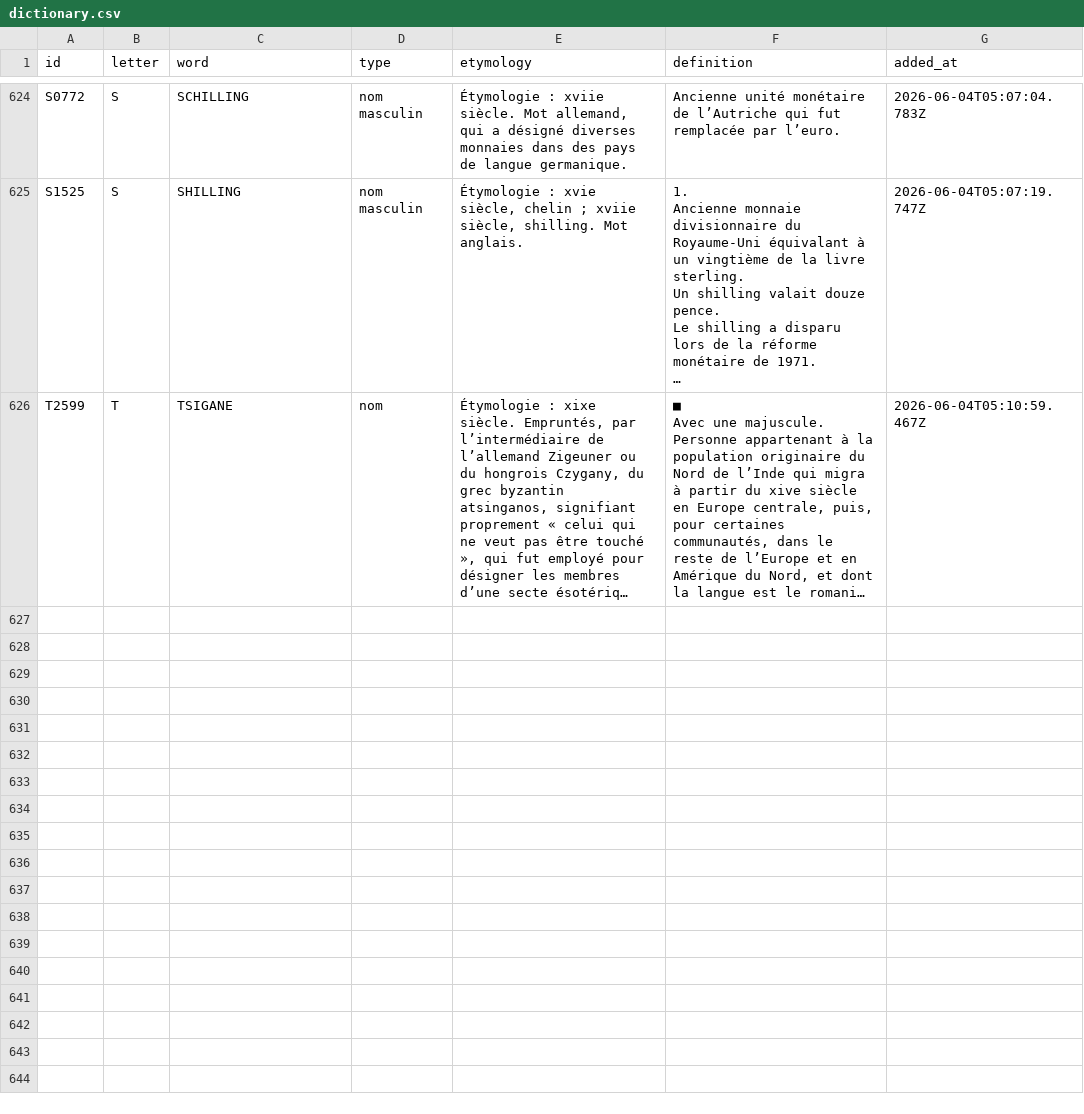
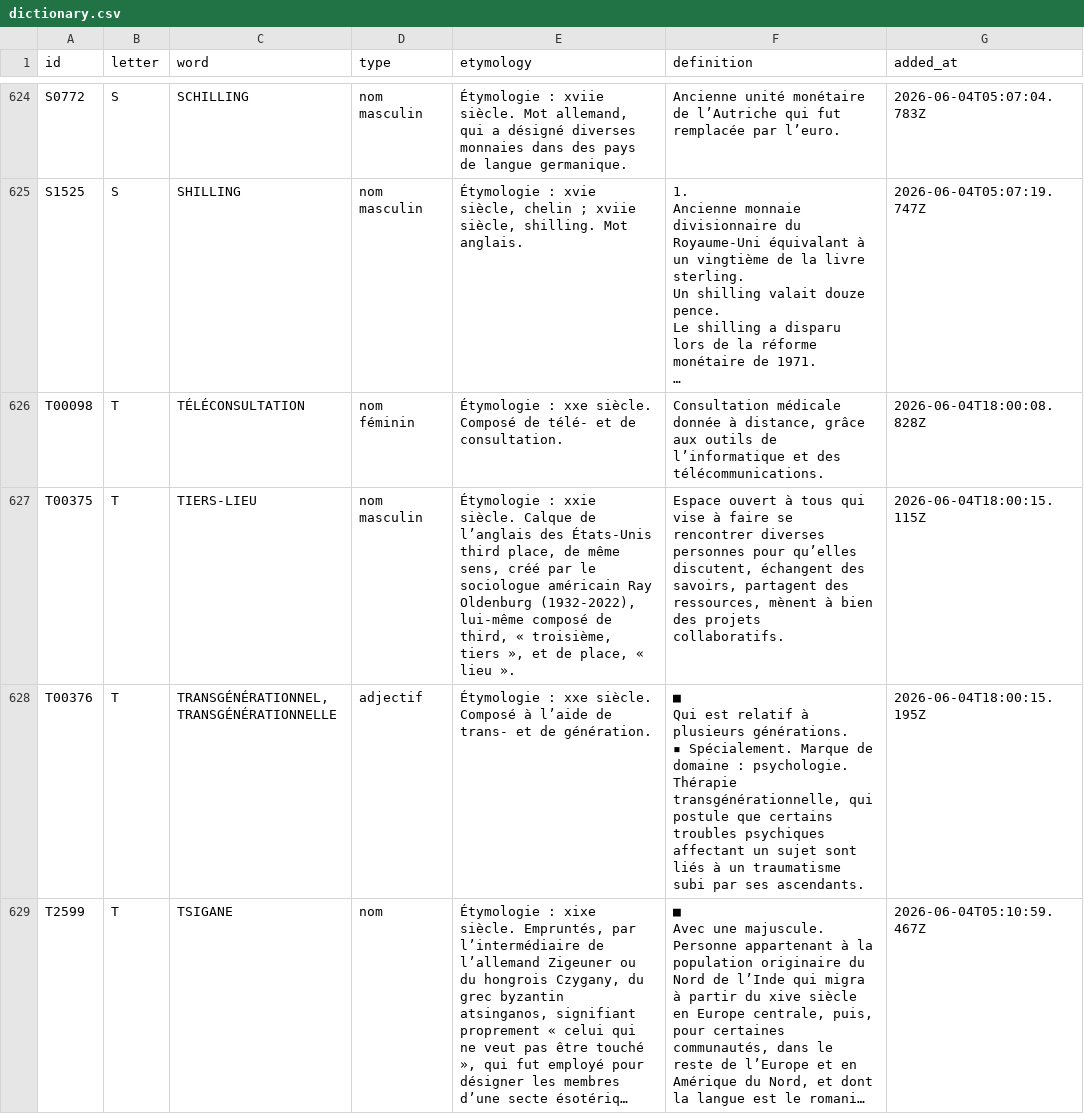
Before and after one commit to Tenebrosful/BotAcademieFrancaise, a CSV file: output/dictionary.csv, drawn as a sheet; only a part is shown, gaps mark what is left out; long unchanged cells end in …; ↵ is a line break in a cell; the diff covers the shown part only; the diff names each change by its address in the sheet, - before the commit and + after, or states it on an @@ line.

Commit message:
Update dictionary.csv

```diff
--- a/output/dictionary.csv
+++ b/output/dictionary.csv
+row 626: T00098 | T | TÉLÉCONSULTATION | nom féminin | Étymologie : xxe siècle. Composé de télé‑ et de consultation. | Consultation médicale donnée à distance, grâce aux outils de l’informatique et des télécommunications. | 2026-06-04T18:00:08.828Z
+row 627: T00375 | T | TIERS-LIEU | nom masculin | Étymologie : xxie siècle. Calque de l’anglais des États-Unis third place, de même sens, créé par le sociologue américain Ray Oldenburg (1932-2022), lui-même composé de third, « troisième, tiers », et de place, « lieu ». | Espace ouvert à tous qui vise à faire se rencontrer diverses personnes pour qu’elles discutent, échangent des savoirs, partagent des ressources, mènent à bien des projets collaboratifs. | 2026-06-04T18:00:15.115Z
+row 628: T00376 | T | TRANSGÉNÉRATIONNEL, TRANSGÉNÉRATIONNELLE | adjectif | Étymologie : xxe siècle. Composé à l’aide de trans‑ et de génération. | ■ ↵ Qui est relatif à plusieurs générations. ↵ ▪ Spécialement. Marque de domaine : psychologie. ↵ Thérapie transgénérationnelle, qui postule que certains troubles psychiques affectant un sujet sont liés à un traumatisme subi par ses ascendants. | 2026-06-04T18:00:15.195Z
```
Also changed, not shown: 4 added rows elsewhere in this file.
